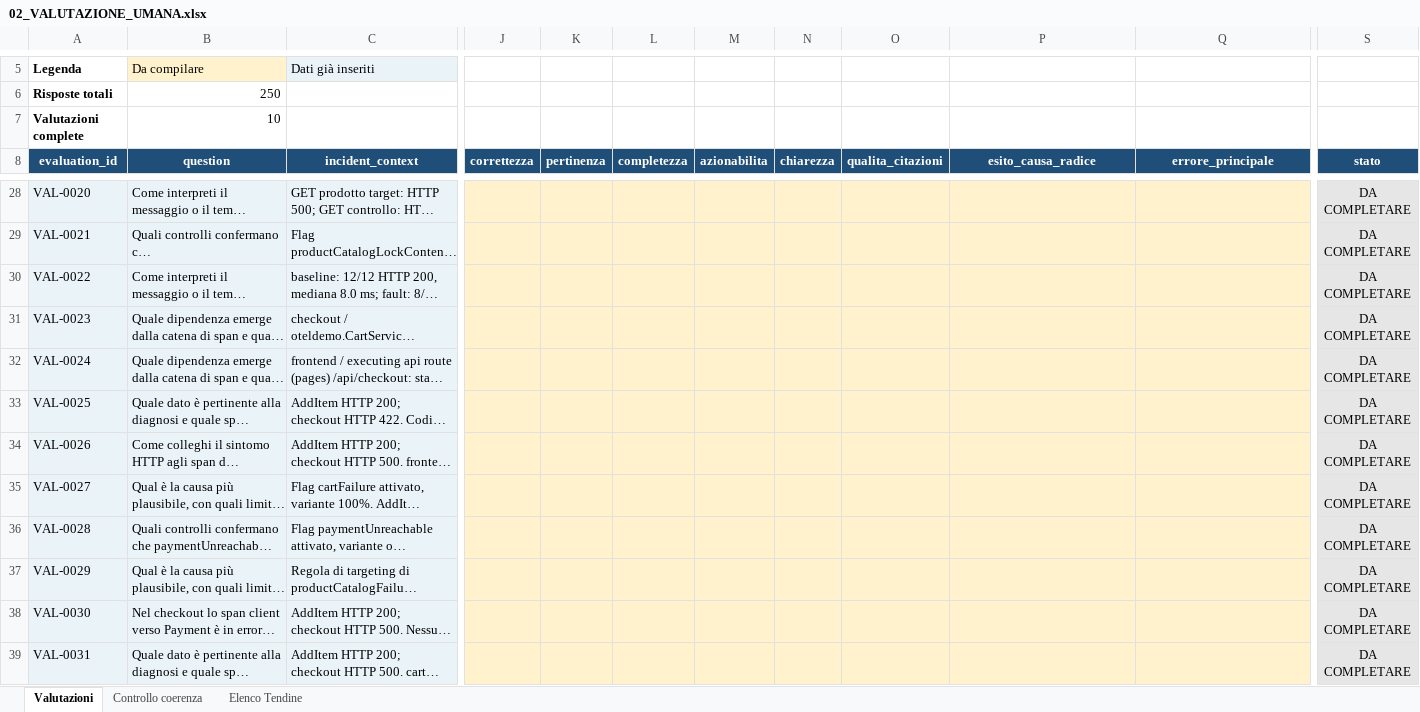
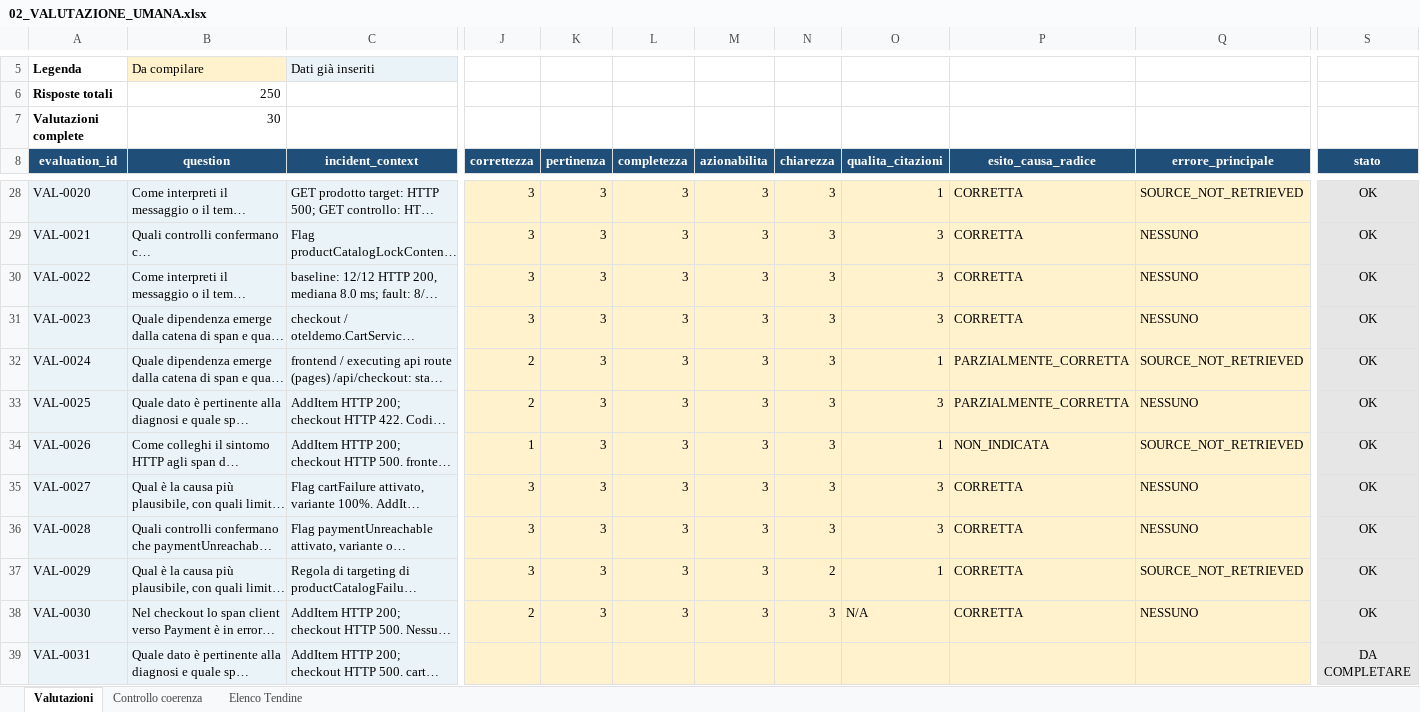
Before and after one commit to cosimomariano/RAG_troubleshooting_assistant, an Excel workbook: thesis_evidence/validazione_umana/02_VALUTAZIONE_UMANA.xlsx, sheet Valutazioni, drawn as a sheet; only a part is shown, gaps mark what is left out; long unchanged cells end in …; values as stored, in another font and other column widths than the file's, no borders; conditional formats not drawn; the diff covers the shown part only; the diff names each change by its address in the sheet, - before the commit and + after, or states it on an @@ line.

```diff
--- a/thesis_evidence/validazione_umana/02_VALUTAZIONE_UMANA.xlsx (sheet Valutazioni)
+++ b/thesis_evidence/validazione_umana/02_VALUTAZIONE_UMANA.xlsx (sheet Valutazioni)
-B7 (question): 10
+B7 (question): 30
-J28:J31 (correttezza): (empty)
+J28:J31 (correttezza): 3
-K28:K38 (pertinenza): (empty)
+K28:K38 (pertinenza): 3
-L28:L38 (completezza): (empty)
+L28:L38 (completezza): 3
-M28:M38 (azionabilita): (empty)
+M28:M38 (azionabilita): 3
-N28:N36 (chiarezza): (empty)
+N28:N36 (chiarezza): 3
-O28 (qualita_citazioni): (empty)
+O28 (qualita_citazioni): 1
-P28:P31 (esito_causa_radice): (empty)
+P28:P31 (esito_causa_radice): CORRETTA
-Q28 (errore_principale): (empty)
+Q28 (errore_principale): SOURCE_NOT_RETRIEVED
-S28:S38 (stato): DA COMPLETARE
+S28:S38 (stato): OK
-O29:O31 (qualita_citazioni): (empty)
+O29:O31 (qualita_citazioni): 3
-Q29:Q31 (errore_principale): (empty)
+Q29:Q31 (errore_principale): NESSUNO
-J32:J33 (correttezza): (empty)
+J32:J33 (correttezza): 2
-O32 (qualita_citazioni): (empty)
+O32 (qualita_citazioni): 1
-P32:P33 (esito_causa_radice): (empty)
+P32:P33 (esito_causa_radice): PARZIALMENTE_CORRETTA
-Q32 (errore_principale): (empty)
+Q32 (errore_principale): SOURCE_NOT_RETRIEVED
-O33 (qualita_citazioni): (empty)
+O33 (qualita_citazioni): 3
-Q33 (errore_principale): (empty)
+Q33 (errore_principale): NESSUNO
-J34 (correttezza): (empty)
+J34 (correttezza): 1
-O34 (qualita_citazioni): (empty)
+O34 (qualita_citazioni): 1
-P34 (esito_causa_radice): (empty)
+P34 (esito_causa_radice): NON_INDICATA
-Q34 (errore_principale): (empty)
+Q34 (errore_principale): SOURCE_NOT_RETRIEVED
-J35:J37 (correttezza): (empty)
+J35:J37 (correttezza): 3
-O35:O36 (qualita_citazioni): (empty)
+O35:O36 (qualita_citazioni): 3
-P35:P38 (esito_causa_radice): (empty)
+P35:P38 (esito_causa_radice): CORRETTA
-Q35:Q36 (errore_principale): (empty)
+Q35:Q36 (errore_principale): NESSUNO
-N37 (chiarezza): (empty)
+N37 (chiarezza): 2
-O37 (qualita_citazioni): (empty)
+O37 (qualita_citazioni): 1
-Q37 (errore_principale): (empty)
+Q37 (errore_principale): SOURCE_NOT_RETRIEVED
-J38 (correttezza): (empty)
+J38 (correttezza): 2
-N38 (chiarezza): (empty)
+N38 (chiarezza): 3
-O38 (qualita_citazioni): (empty)
+O38 (qualita_citazioni): N/A
-Q38 (errore_principale): (empty)
+Q38 (errore_principale): NESSUNO
```
Also changed, not shown: 83 edited cells elsewhere in this sheet, sheet Controllo coerenza, thesis_evidence/validazione_umana/01_REVISIONE_TEST_SET.xlsx.
